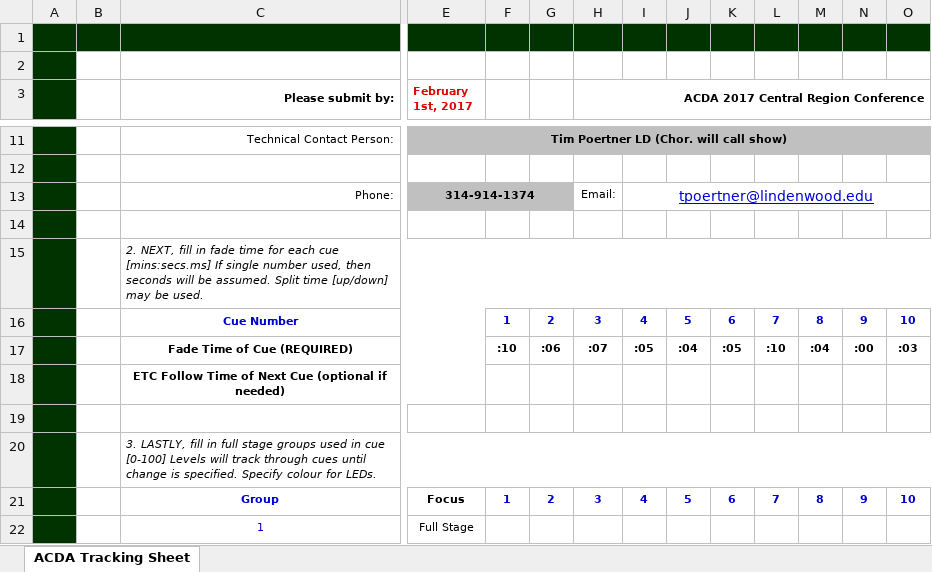
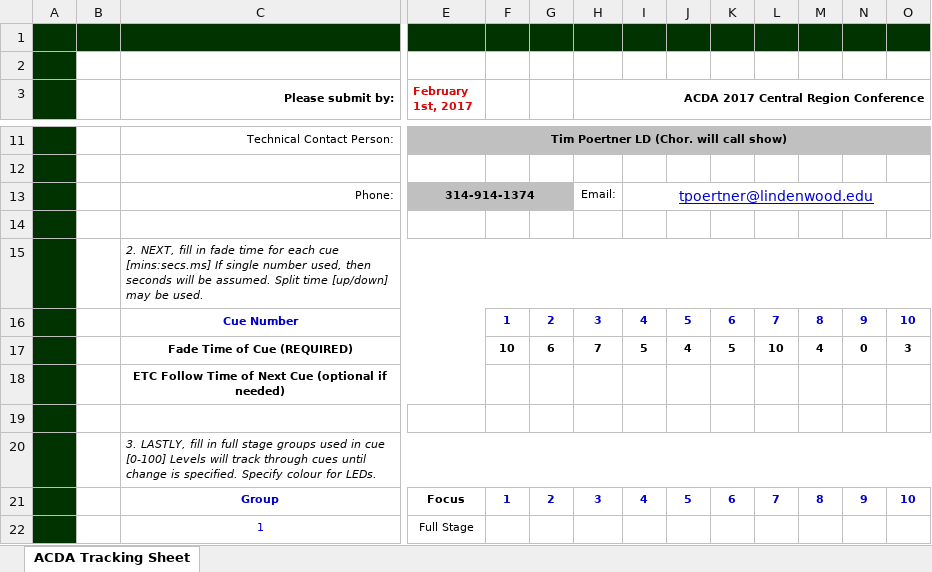
Before and after one commit to benroose/acda_archive, an Excel workbook: submission_forms/lindenwood_university/Lighting_Tracking_Sheet_Lindenwood_When_Togetherness.xlsx, sheet ACDA Tracking Sheet, drawn as a sheet; only a part is shown, gaps mark what is left out; values as stored, in another font and other column widths than the file's, no borders; charts and pictures not drawn; removed rows and columns are numbered as before the commit, all else as after; rows hold the shown columns only; the diff covers the shown part only; the diff names each change by its address in the sheet, - before the commit and + after, or states it on an @@ line.

```diff
--- a/submission_forms/lindenwood_university/Lighting_Tracking_Sheet_Lindenwood_When_Togetherness.xlsx (sheet ACDA Tracking Sheet)
+++ b/submission_forms/lindenwood_university/Lighting_Tracking_Sheet_Lindenwood_When_Togetherness.xlsx (sheet ACDA Tracking Sheet)
-J13:O13 fill: #C0C0C0
+J13:O13 fill: none
-row 17:  |  | Fade Time of Cue (REQUIRED) |  | :10 | :06 | :07 | :05 | :04 | :05 | :10 | :04 | :00 | :03
+row 17:  |  | Fade Time of Cue (REQUIRED) |  | 10 | 6 | 7 | 5 | 4 | 5 | 10 | 4 | 0 | 3
```
Also changed, not shown: 13 added rows and 13 removed rows elsewhere in this sheet, charts or pictures, submission_forms/loyola_university_chicago/Lighting_Tracking_Sheet_Loyola_My_Life_Closed_Twice.xlsx, submission_forms/loyola_university_chicago/Lighting_Tracking_Sheet_Loyola_No_Quarter.xlsx, 18 other files.
